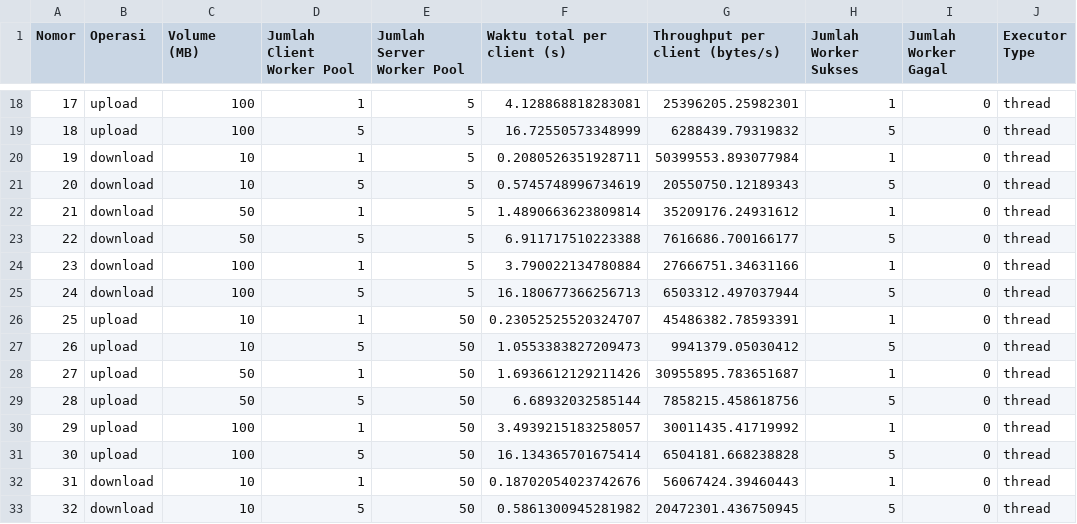
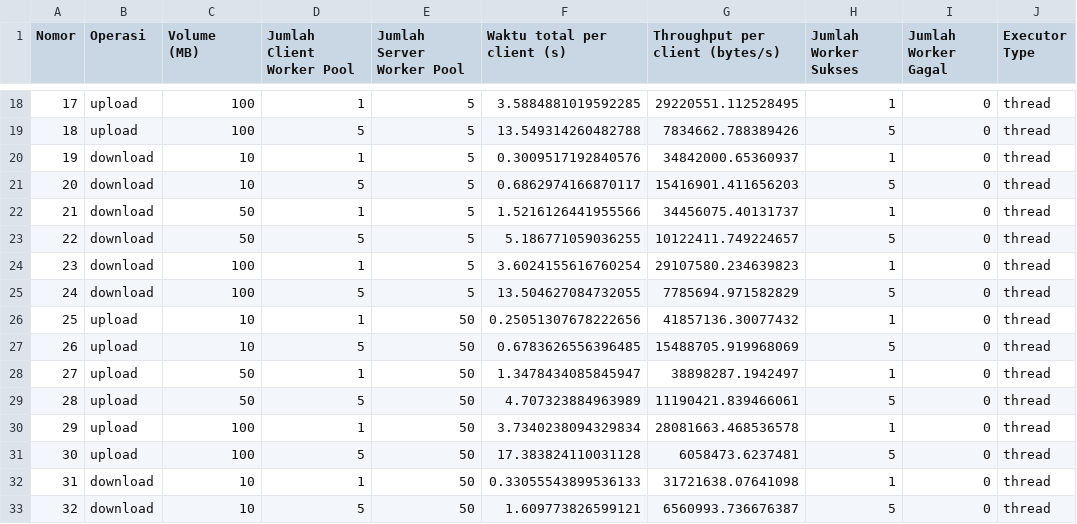
Before and after one commit to eligeraldine/etsprogjar, a CSV file: stress_test_thread_result.csv, drawn as a sheet; only a part is shown, gaps mark what is left out; the diff covers the shown part only.

```diff
--- a/stress_test_thread_result.csv
+++ b/stress_test_thread_result.csv
@@ -18,16 +18,16 @@ Nomor,Operasi,Volume (MB),Jumlah Client Worker Pool,Jumlah Server Worker Pool,Wa
-17,upload,100,1,5,4.128868818283081,25396205.25982301,1,0,thread
-18,upload,100,5,5,16.72550573348999,6288439.79319832,5,0,thread
-19,download,10,1,5,0.2080526351928711,50399553.893077984,1,0,thread
-20,download,10,5,5,0.5745748996734619,20550750.12189343,5,0,thread
-21,download,50,1,5,1.4890663623809814,35209176.24931612,1,0,thread
-22,download,50,5,5,6.911717510223388,7616686.700166177,5,0,thread
-23,download,100,1,5,3.790022134780884,27666751.34631166,1,0,thread
-24,download,100,5,5,16.180677366256713,6503312.497037944,5,0,thread
-25,upload,10,1,50,0.23052525520324707,45486382.78593391,1,0,thread
-26,upload,10,5,50,1.0553383827209473,9941379.05030412,5,0,thread
-27,upload,50,1,50,1.6936612129211426,30955895.783651687,1,0,thread
-28,upload,50,5,50,6.68932032585144,7858215.458618756,5,0,thread
-29,upload,100,1,50,3.4939215183258057,30011435.41719992,1,0,thread
-30,upload,100,5,50,16.134365701675414,6504181.668238828,5,0,thread
-31,download,10,1,50,0.18702054023742676,56067424.39460443,1,0,thread
-32,download,10,5,50,0.5861300945281982,20472301.436750945,5,0,thread
+17,upload,100,1,5,3.5884881019592285,29220551.112528495,1,0,thread
+18,upload,100,5,5,13.549314260482788,7834662.788389426,5,0,thread
+19,download,10,1,5,0.3009517192840576,34842000.65360937,1,0,thread
+20,download,10,5,5,0.6862974166870117,15416901.411656203,5,0,thread
+21,download,50,1,5,1.5216126441955566,34456075.40131737,1,0,thread
+22,download,50,5,5,5.186771059036255,10122411.749224657,5,0,thread
+23,download,100,1,5,3.6024155616760254,29107580.234639823,1,0,thread
+24,download,100,5,5,13.504627084732055,7785694.971582829,5,0,thread
+25,upload,10,1,50,0.25051307678222656,41857136.30077432,1,0,thread
+26,upload,10,5,50,0.6783626556396485,15488705.919968069,5,0,thread
+27,upload,50,1,50,1.3478434085845947,38898287.1942497,1,0,thread
+28,upload,50,5,50,4.707323884963989,11190421.839466061,5,0,thread
+29,upload,100,1,50,3.7340238094329834,28081663.468536578,1,0,thread
+30,upload,100,5,50,17.383824110031128,6058473.6237481,5,0,thread
+31,download,10,1,50,0.33055543899536133,31721638.07641098,1,0,thread
+32,download,10,5,50,1.609773826599121,6560993.736676387,5,0,thread
```
Also changed, not shown: 40 edited cells elsewhere in this file.
